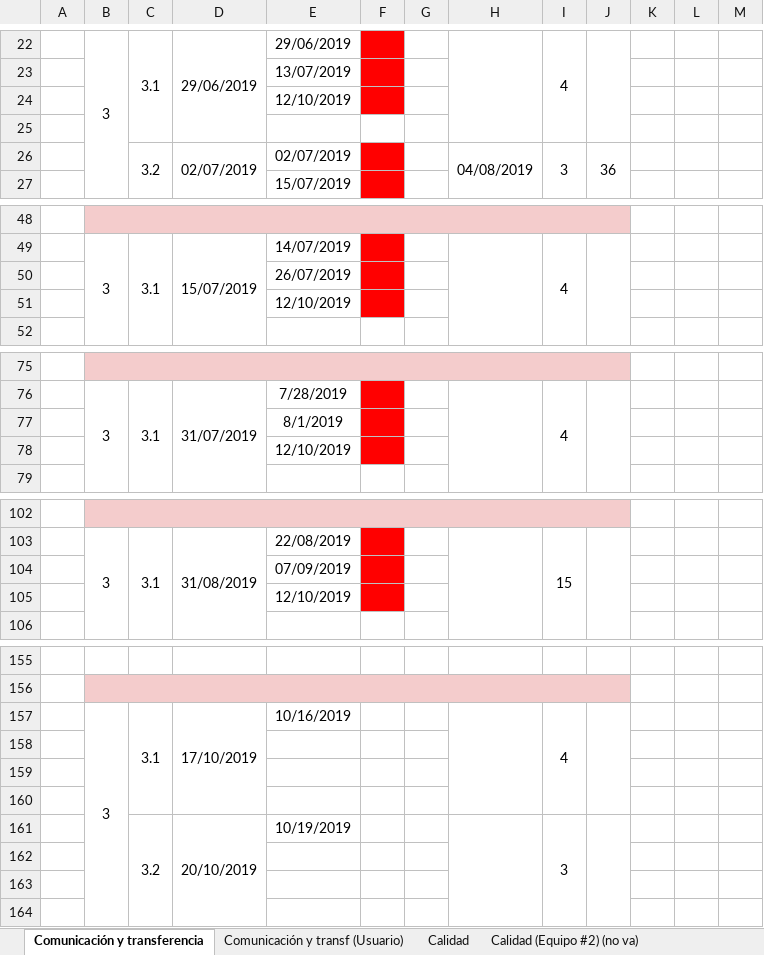
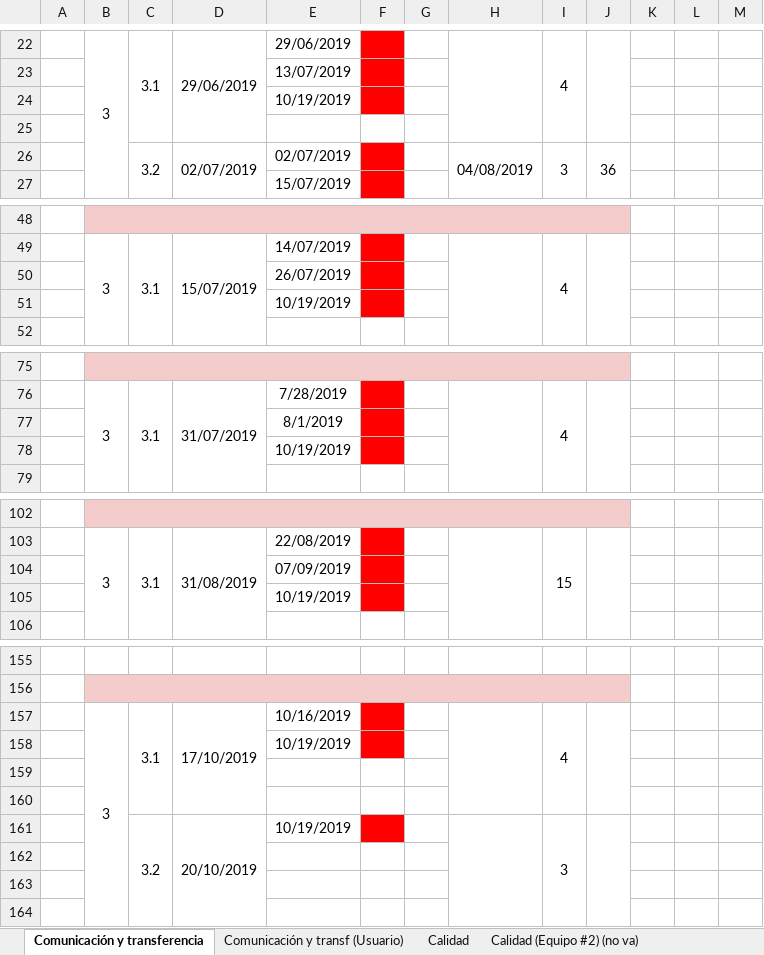
Before and after one commit to cristianpazu/Proyecto-Sanambiente, an Excel workbook: Documentos para el proyecto de Sanambiente/Registro de estado de progreso.xlsx, sheet Comunicación y transferencia, drawn as a sheet; only a part is shown, gaps mark what is left out; values as stored, in another font and other column widths than the file's, no borders; charts and pictures not drawn; the diff covers the shown part only; the diff names each change by its address in the sheet, - before the commit and + after, or states it on an @@ line.

Commit message:
Actualización de fechas de las actividades en el Registro de estado de progreso
Se actualizaron las fechas de las actividades del equipo de desarrollo en el Registro de estado de progreso. Actualizado hasta hoy 19-10-2019, 10:00 a.m

```diff
--- a/Documentos para el proyecto de Sanambiente/Registro de estado de progreso.xlsx (sheet Comunicación y transferencia)
+++ b/Documentos para el proyecto de Sanambiente/Registro de estado de progreso.xlsx (sheet Comunicación y transferencia)
-E24: 12/10/2019
+E24: 10/19/2019
-E51: 12/10/2019
+E51: 10/19/2019
-E78: 12/10/2019
+E78: 10/19/2019
-E105: 12/10/2019
+E105: 10/19/2019
-F157:F158 fill: none
+F157:F158 fill: #FF0000
-E158: (empty)
+E158: 10/19/2019
-F161 fill: none
+F161 fill: #FF0000
```
Also changed, not shown: 1 edited cell elsewhere in this sheet.
